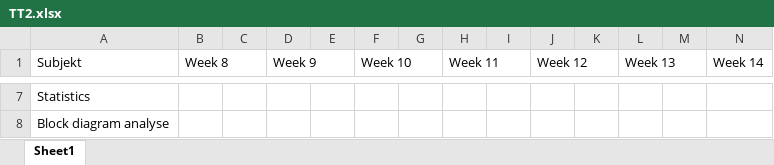
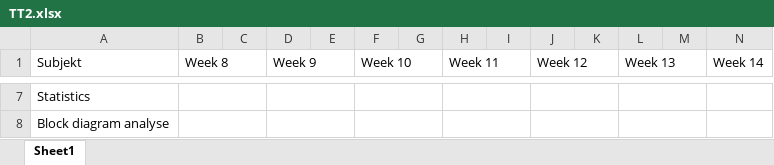
Before and after one commit to tkjj13/P8, an Excel workbook: TT2.xlsx, sheet Sheet1, drawn as a sheet; only a part is shown, gaps mark what is left out; values as stored, in another font and other column widths than the file's, no cell formats; the diff covers the shown part only; the diff names each change by its address in the sheet, - before the commit and + after, or states it on an @@ line.

```diff
--- a/TT2.xlsx (sheet Sheet1)
+++ b/TT2.xlsx (sheet Sheet1)
+B7:C7 merged
+D7:E7 merged
+F7:G7 merged
+H7:I7 merged
+J7:K7 merged
+L7:M7 merged
+N7:O7 merged
+B8:C8 merged
+D8:E8 merged
+F8:G8 merged
+H8:I8 merged
+J8:K8 merged
+L8:M8 merged
+N8:O8 merged
```
Also changed, not shown: 2 added rows and merged cells elsewhere in this sheet, cell formats.
